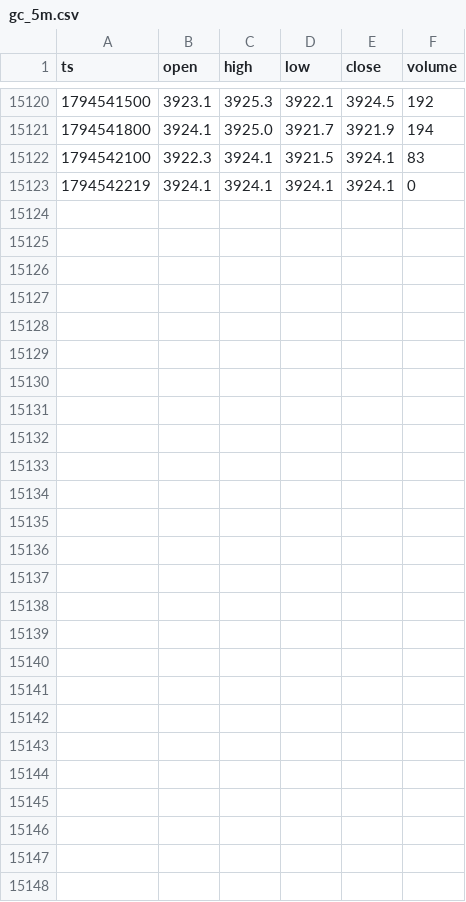
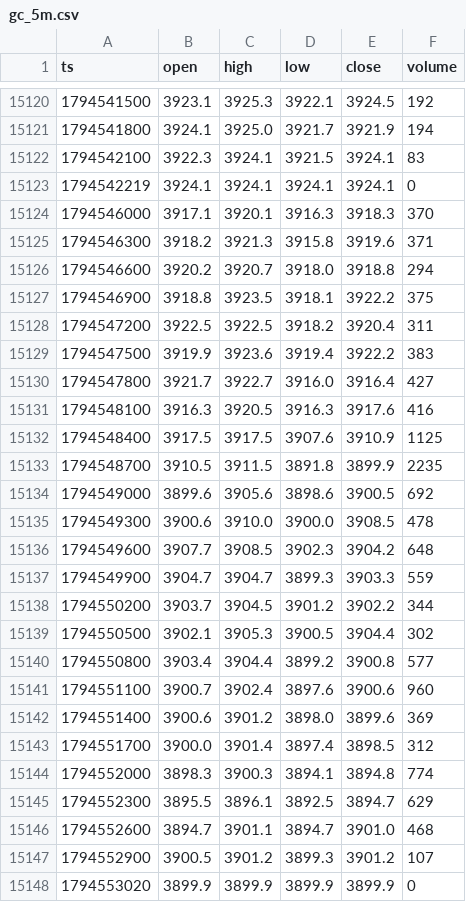
Before and after one commit to abduswaidan-glitch/gold-dashboard, a CSV file: data/gc_5m.csv, drawn as a sheet; only a part is shown, gaps mark what is left out; the diff covers the shown part only; the diff names each change by its address in the sheet, - before the commit and + after, or states it on an @@ line.

```diff
--- a/data/gc_5m.csv
+++ b/data/gc_5m.csv
+row 15124: 1794546000 | 3917.1 | 3920.1 | 3916.3 | 3918.3 | 370
+row 15125: 1794546300 | 3918.2 | 3921.3 | 3915.8 | 3919.6 | 371
+row 15126: 1794546600 | 3920.2 | 3920.7 | 3918.0 | 3918.8 | 294
+row 15127: 1794546900 | 3918.8 | 3923.5 | 3918.1 | 3922.2 | 375
+row 15128: 1794547200 | 3922.5 | 3922.5 | 3918.2 | 3920.4 | 311
+row 15129: 1794547500 | 3919.9 | 3923.6 | 3919.4 | 3922.2 | 383
+row 15130: 1794547800 | 3921.7 | 3922.7 | 3916.0 | 3916.4 | 427
+row 15131: 1794548100 | 3916.3 | 3920.5 | 3916.3 | 3917.6 | 416
+row 15132: 1794548400 | 3917.5 | 3917.5 | 3907.6 | 3910.9 | 1125
+row 15133: 1794548700 | 3910.5 | 3911.5 | 3891.8 | 3899.9 | 2235
+row 15134: 1794549000 | 3899.6 | 3905.6 | 3898.6 | 3900.5 | 692
+row 15135: 1794549300 | 3900.6 | 3910.0 | 3900.0 | 3908.5 | 478
+row 15136: 1794549600 | 3907.7 | 3908.5 | 3902.3 | 3904.2 | 648
+row 15137: 1794549900 | 3904.7 | 3904.7 | 3899.3 | 3903.3 | 559
+row 15138: 1794550200 | 3903.7 | 3904.5 | 3901.2 | 3902.2 | 344
+row 15139: 1794550500 | 3902.1 | 3905.3 | 3900.5 | 3904.4 | 302
+row 15140: 1794550800 | 3903.4 | 3904.4 | 3899.2 | 3900.8 | 577
+row 15141: 1794551100 | 3900.7 | 3902.4 | 3897.6 | 3900.6 | 960
+row 15142: 1794551400 | 3900.6 | 3901.2 | 3898.0 | 3899.6 | 369
+row 15143: 1794551700 | 3900.0 | 3901.4 | 3897.4 | 3898.5 | 312
+row 15144: 1794552000 | 3898.3 | 3900.3 | 3894.1 | 3894.8 | 774
+row 15145: 1794552300 | 3895.5 | 3896.1 | 3892.5 | 3894.7 | 629
+row 15146: 1794552600 | 3894.7 | 3901.1 | 3894.7 | 3901.0 | 468
+row 15147: 1794552900 | 3900.5 | 3901.2 | 3899.3 | 3901.2 | 107
+row 15148: 1794553020 | 3899.9 | 3899.9 | 3899.9 | 3899.9 | 0
```
Also changed, not shown: 3 edited cells elsewhere in this file, 5 other files.
